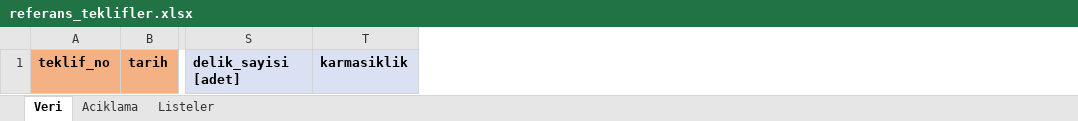
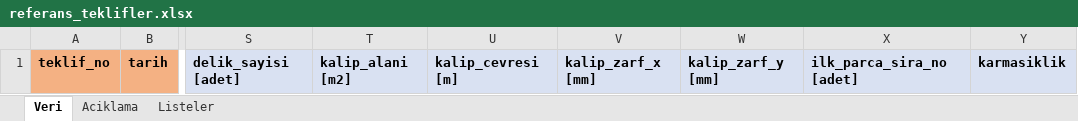
Before and after one commit to hilsst/teklif-sistemi, an Excel workbook: templates/referans_teklifler.xlsx, sheet Veri, drawn as a sheet; only a part is shown, gaps mark what is left out; values as stored, in another font and other column widths than the file's, no borders; the diff names each change by its address in the sheet, - before the commit and + after, or states it on an @@ line.

```diff
--- a/templates/referans_teklifler.xlsx (sheet Veri)
+++ b/templates/referans_teklifler.xlsx (sheet Veri)
+column T, row 1: kalip_alani [m2]
+column U, row 1: kalip_cevresi [m]
+column V, row 1: kalip_zarf_x [mm]
+column W, row 1: kalip_zarf_y [mm]
+column X, row 1: ilk_parca_sira_no [adet]
```
Also changed, not shown: sheet Aciklama, templates/iscilik_gecmis.xlsx, templates/kalip_gecmis.xlsx, 29 other files.
